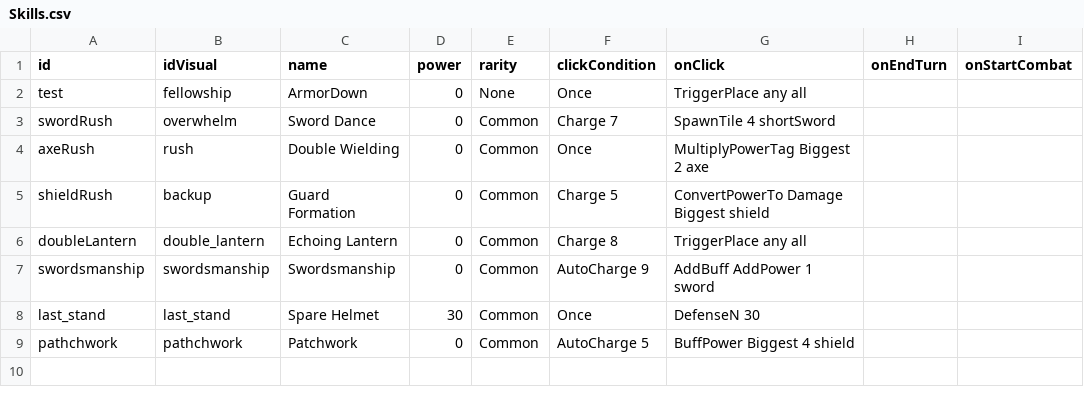
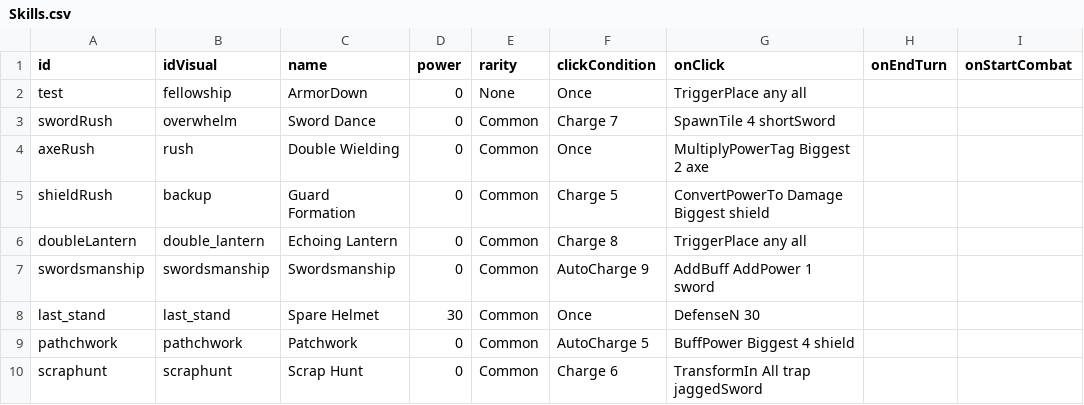
Before and after one commit to beneficii/blocks-puzzle-rpg, a CSV file: Assets/Game/Resources/CSVTables/Skills.csv, drawn as a sheet.

Commit message:
Add scrap hunt skill and wishlist before exit popup

```diff
--- a/Assets/Game/Resources/CSVTables/Skills.csv
+++ b/Assets/Game/Resources/CSVTables/Skills.csv
@@ -9 +9,2 @@ last_stand,last_stand,Spare Helmet,30,Common,Once,DefenseN 30,,
 pathchwork,pathchwork,Patchwork,0,Common,AutoCharge 5,BuffPower Biggest 4 shield,,
+scraphunt,scraphunt,Scrap Hunt,0,Common,Charge 6,TransformIn All trap jaggedSword,,
```
Also changed, not shown: Assets/Game/Resources/CSVTables/Stages.csv, Assets/Game/Resources/CSVTables/Tiles.csv, 10 other files.
